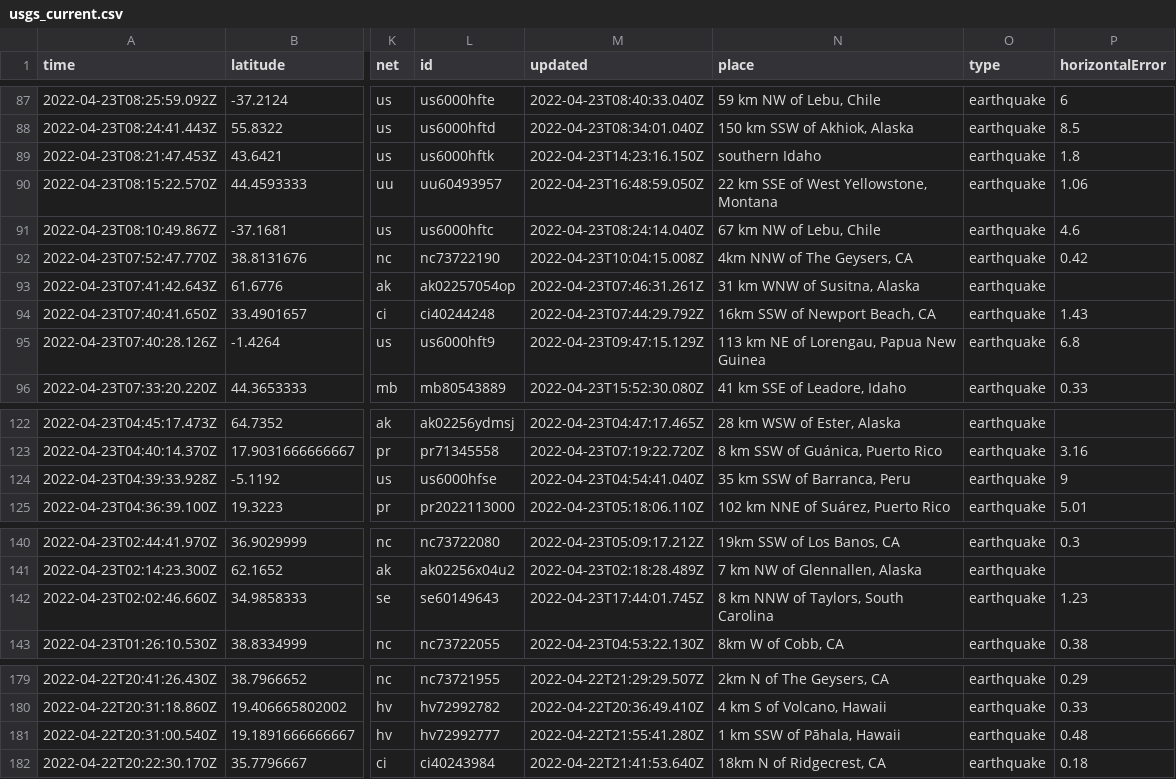
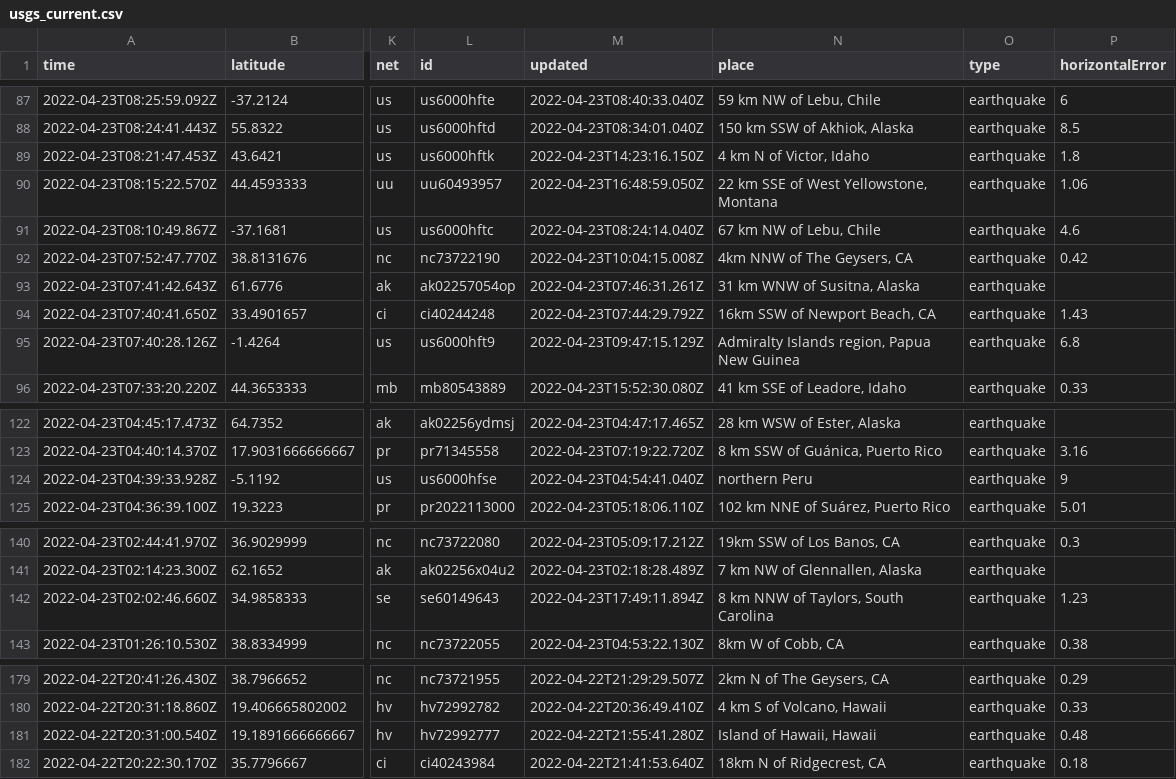
Before and after one commit to lizmurray3/my-data-robot, a CSV file: usgs_current.csv, drawn as a sheet; only a part is shown, gaps mark what is left out; the diff covers the shown part only; the diff names each change by its address in the sheet, - before the commit and + after, or states it on an @@ line.

```diff
--- a/usgs_current.csv
+++ b/usgs_current.csv
-N89 (place): southern Idaho
+N89 (place): 4 km N of Victor, Idaho
-N95 (place): 113 km NE of Lorengau, Papua New Guinea
+N95 (place): Admiralty Islands region, Papua New Guinea
-N124 (place): 35 km SSW of Barranca, Peru
+N124 (place): northern Peru
-M142 (updated): 2022-04-23T17:44:01.745Z
+M142 (updated): 2022-04-23T17:49:11.894Z
-N181 (place): 1 km SSW of Pāhala, Hawaii
+N181 (place): Island of Hawaii, Hawaii
```
Also changed, not shown: 3 removed rows and 5 edited cells elsewhere in this file.
